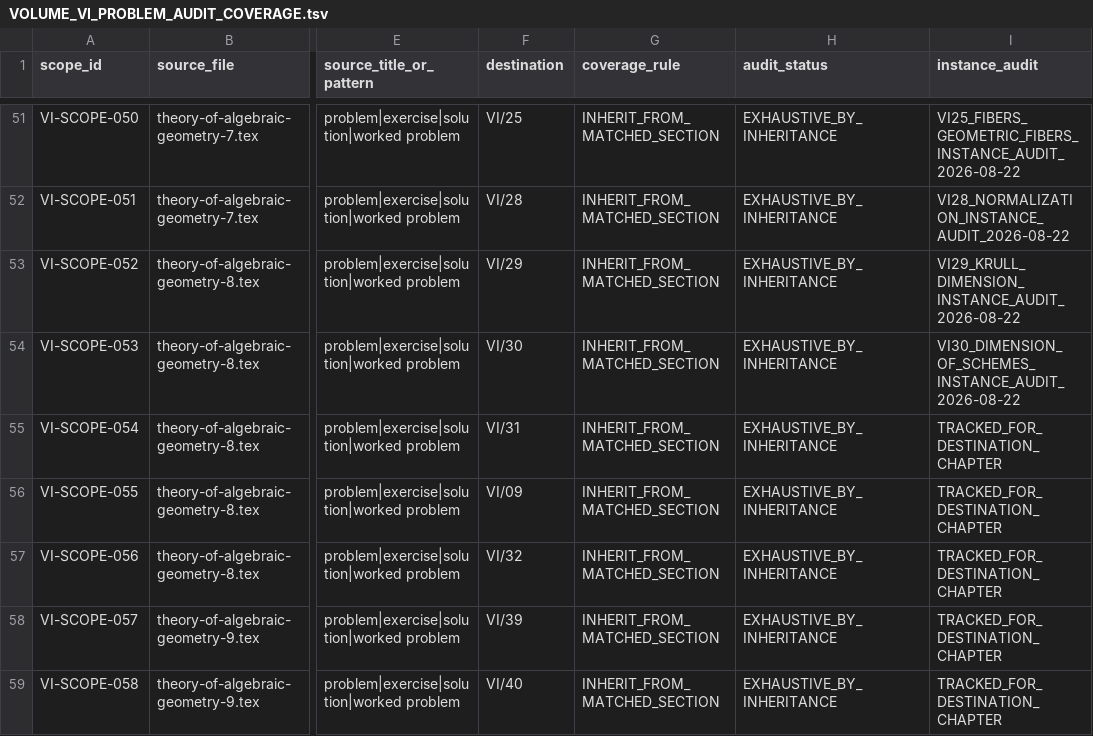
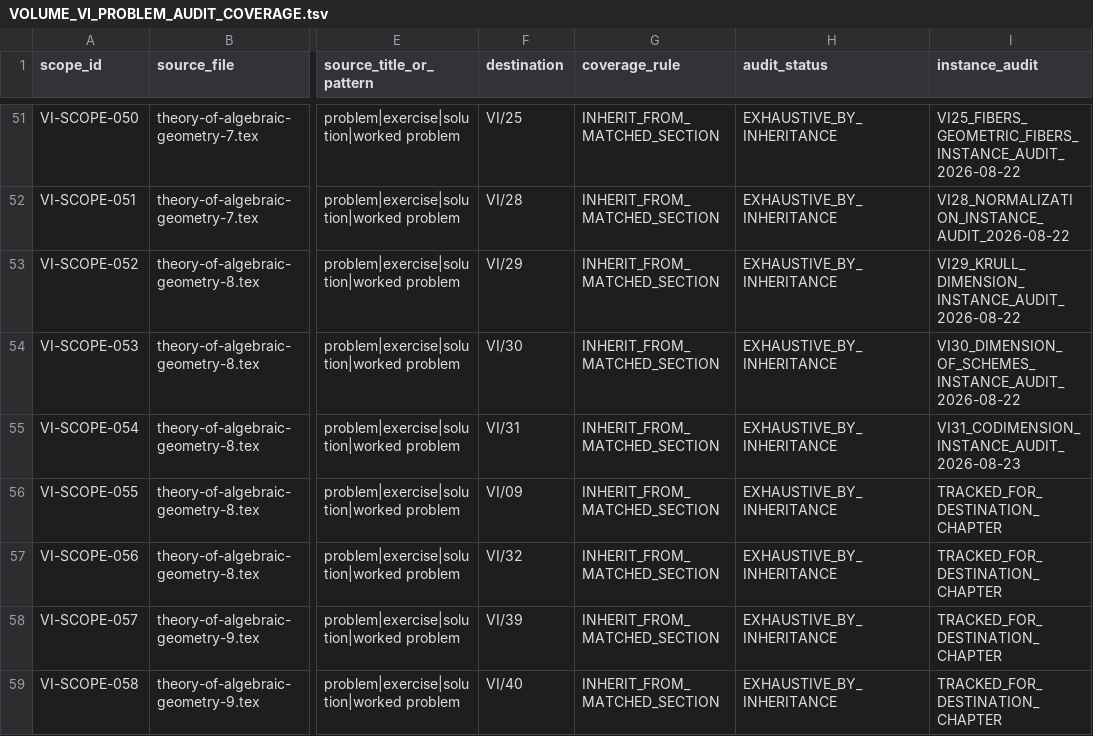
Before and after one commit to expert10000/math, a TSV file: editorial/VOLUME_VI_PROBLEM_AUDIT_COVERAGE.tsv, drawn as a sheet; only a part is shown, gaps mark what is left out; the diff names each change by its address in the sheet, - before the commit and + after, or states it on an @@ line.

```diff
--- a/editorial/VOLUME_VI_PROBLEM_AUDIT_COVERAGE.tsv
+++ b/editorial/VOLUME_VI_PROBLEM_AUDIT_COVERAGE.tsv
-I55 (instance_audit): TRACKED_FOR_DESTINATION_CHAPTER
+I55 (instance_audit): VI31_CODIMENSION_INSTANCE_AUDIT_2026-08-23
```
Also changed, not shown: editorial/VOLUME_VI_LEGACY_PROBLEM_LEDGER.tsv, 45 other files.
